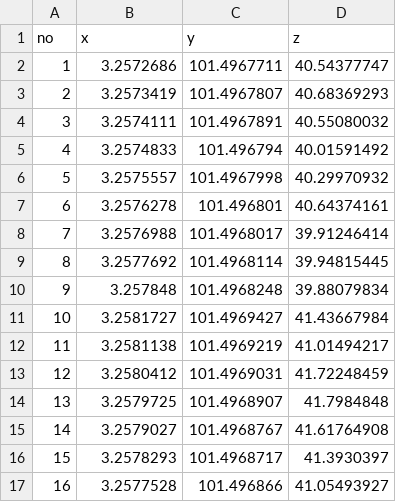
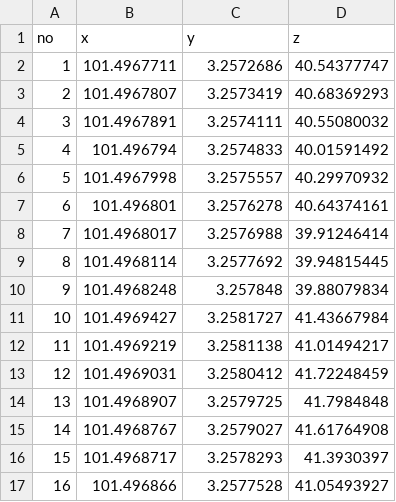
Before and after one commit to plc1220/Spot-Spraying-path-planning, a CSV file: dataset/TM/TM.csv, drawn as a sheet; only a part is shown; the diff covers the shown part only.

```diff
--- a/dataset/TM/TM.csv
+++ b/dataset/TM/TM.csv
@@ -1,17 +1,17 @@
 no,x,y,z
-1,3.2572686,101.4967711,40.54377747
-2,3.2573419,101.4967807,40.68369293
-3,3.2574111,101.4967891,40.55080032
-4,3.2574833,101.496794,40.01591492
-5,3.2575557,101.4967998,40.29970932
-6,3.2576278,101.496801,40.64374161
-7,3.2576988,101.4968017,39.91246414
-8,3.2577692,101.4968114,39.94815445
-9,3.257848,101.4968248,39.88079834
-10,3.2581727,101.4969427,41.43667984
-11,3.2581138,101.4969219,41.01494217
-12,3.2580412,101.4969031,41.72248459
-13,3.2579725,101.4968907,41.7984848
-14,3.2579027,101.4968767,41.61764908
-15,3.2578293,101.4968717,41.3930397
-16,3.2577528,101.496866,41.05493927
+1,101.4967711,3.2572686,40.54377747
+2,101.4967807,3.2573419,40.68369293
+3,101.4967891,3.2574111,40.55080032
+4,101.496794,3.2574833,40.01591492
+5,101.4967998,3.2575557,40.29970932
+6,101.496801,3.2576278,40.64374161
+7,101.4968017,3.2576988,39.91246414
+8,101.4968114,3.2577692,39.94815445
+9,101.4968248,3.257848,39.88079834
+10,101.4969427,3.2581727,41.43667984
+11,101.4969219,3.2581138,41.01494217
+12,101.4969031,3.2580412,41.72248459
+13,101.4968907,3.2579725,41.7984848
+14,101.4968767,3.2579027,41.61764908
+15,101.4968717,3.2578293,41.3930397
+16,101.496866,3.2577528,41.05493927
```
Also changed, not shown: 80 edited cells elsewhere in this file, dataset/GT/GT.csv, dataset/GT1/GT1.csv, 17 other files.
